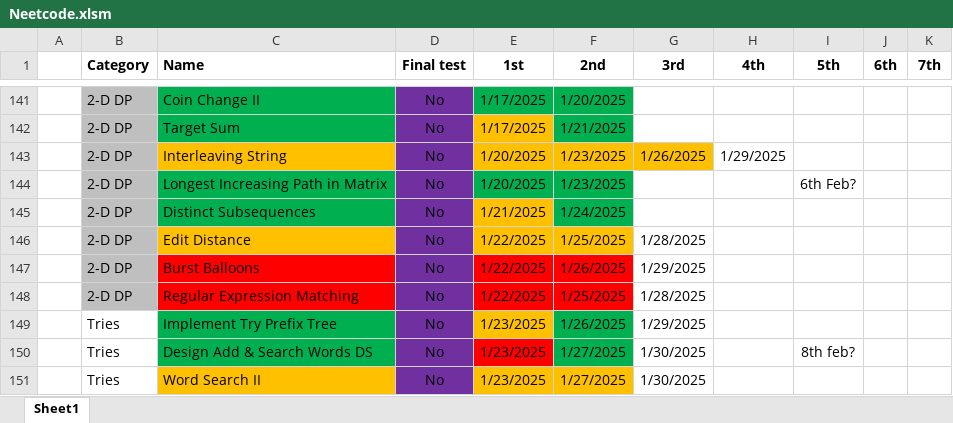
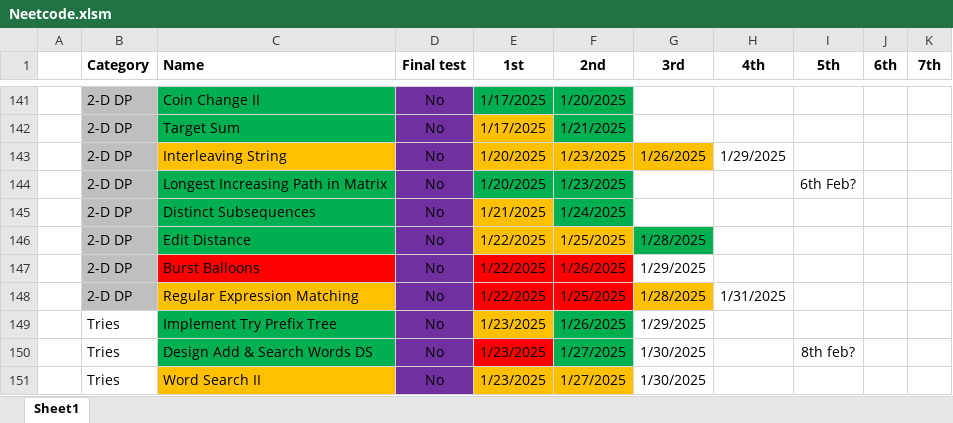
Before and after one commit to CarlosGEA/Neetcode, an Excel workbook: Neetcode.xlsm, sheet Sheet1, drawn as a sheet; only a part is shown, gaps mark what is left out; values as stored, in another font and other column widths than the file's, no borders; the diff names each change by its address in the sheet, - before the commit and + after, or states it on an @@ line.

```diff
--- a/Neetcode.xlsm (sheet Sheet1)
+++ b/Neetcode.xlsm (sheet Sheet1)
-C146 fill: #FFC000
+C146 fill: #00B050
-G146 fill: none
+G146 fill: #00B050
-C148 fill: #FF0000
+C148 fill: #FFC000
-G148 fill: none
+G148 fill: #FFC000
-H148 (4th): (empty)
+H148 (4th): 1/31/2025
```
Also changed, not shown: 2 other files.
